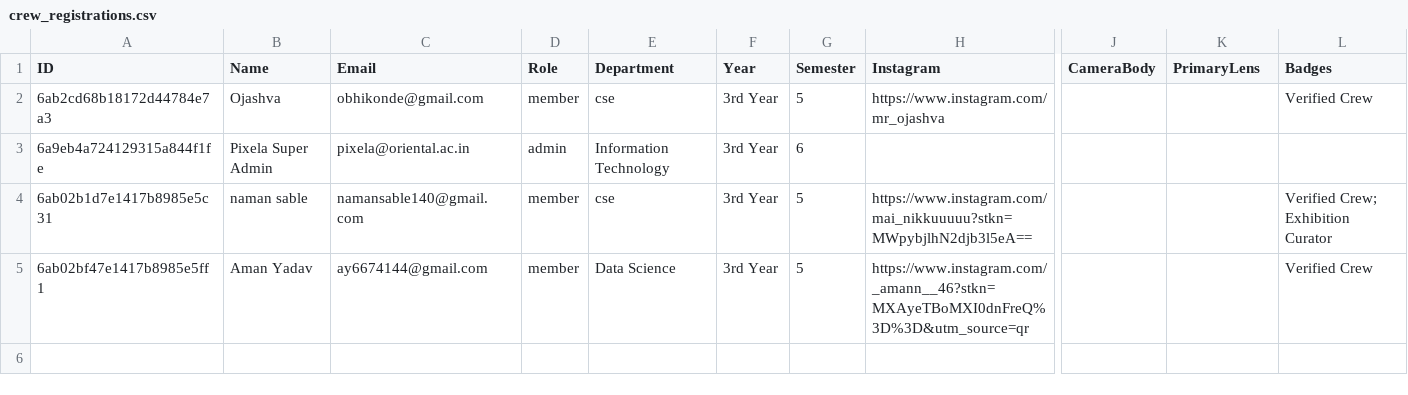
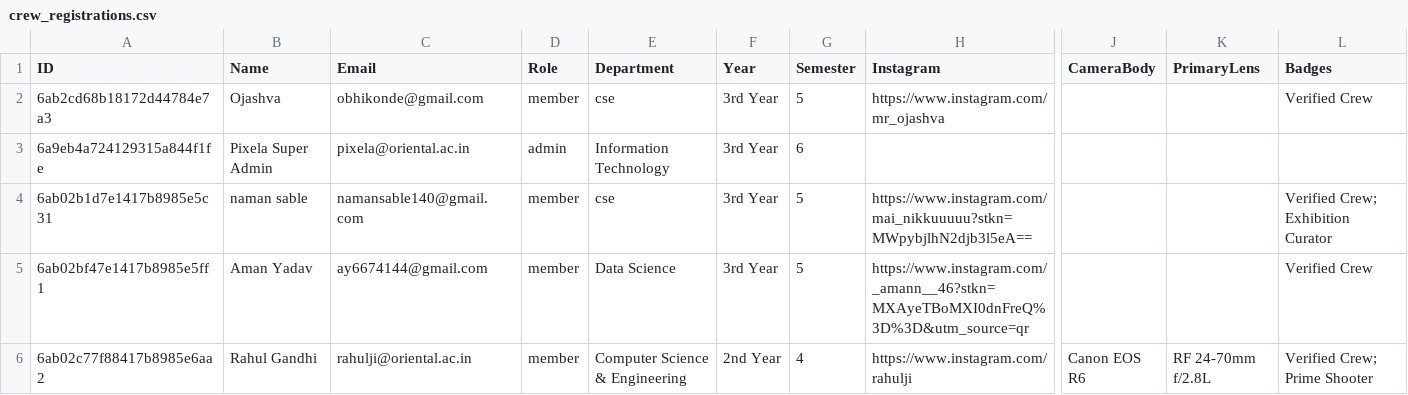
Before and after one commit to ojashvabhikonde-dot/project-pixel, a CSV file: backend/data/crew_registrations.csv, drawn as a sheet; only a part is shown, gaps mark what is left out; rows hold the shown columns only; the diff names each change by its address in the sheet, - before the commit and + after, or states it on an @@ line.

Commit message:
feat(crew): add approved member Rahul Gandhi to persistent roster and baseline storage

```diff
--- a/backend/data/crew_registrations.csv
+++ b/backend/data/crew_registrations.csv
+row 6: 6ab02c77f88417b8985e6aa2 | Rahul Gandhi | rahulji@oriental.ac.in | member | Computer Science & Engineering | 2nd Year | 4 | https://www.instagram.com/rahulji | Canon EOS R6 | RF 24-70mm f/2.8L | Verified Crew; Prime Shooter
```
Also changed, not shown: 2 other files.
